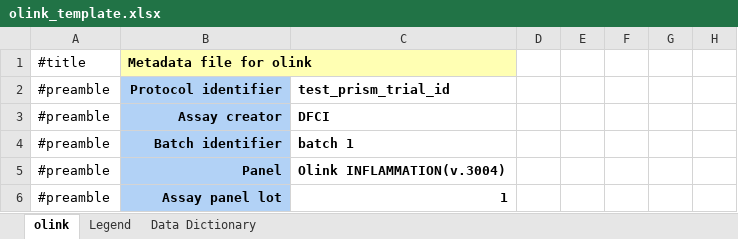
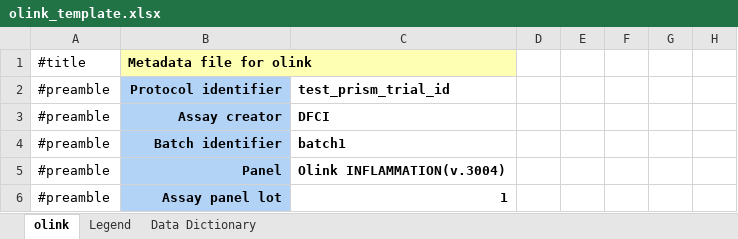
Before and after one commit to CIMAC-CIDC/cidc-schemas, an Excel workbook: template_examples/olink_template.xlsx, sheet olink, drawn as a sheet; only a part is shown; values as stored, in another font and other column widths than the file's, no borders; the diff names each change by its address in the sheet, - before the commit and + after, or states it on an @@ line.

Commit message:
Some template tweaks

```diff
--- a/template_examples/olink_template.xlsx (sheet olink)
+++ b/template_examples/olink_template.xlsx (sheet olink)
-C4: batch 1
+C4: batch1
```
Also changed, not shown: 5 other files.
